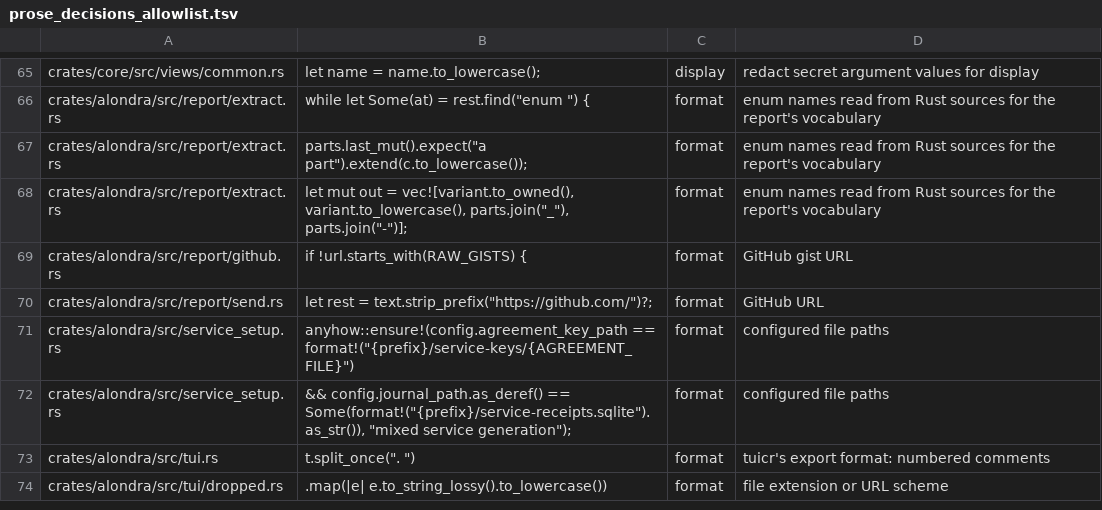
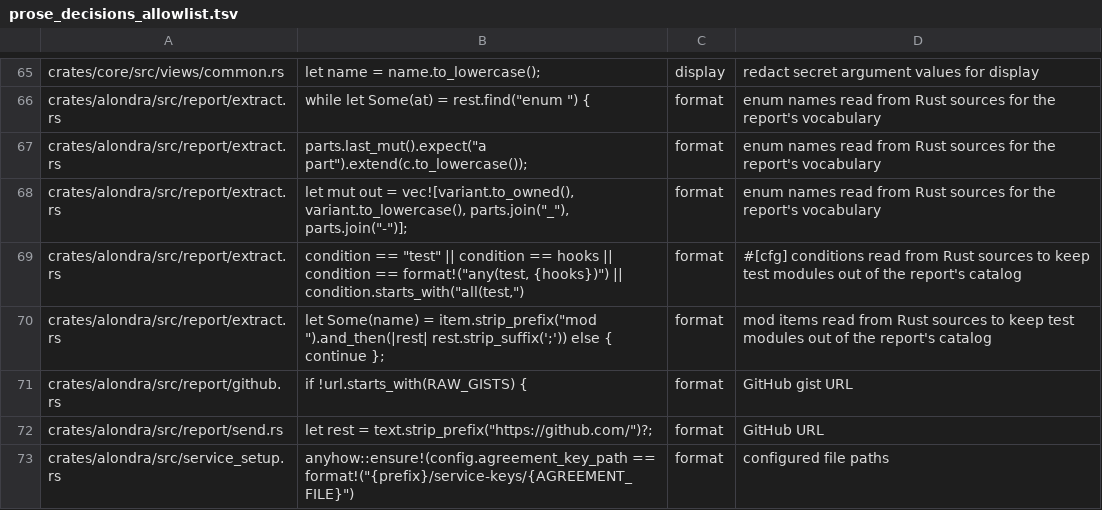
Before and after one commit to bitomule/alondra, a TSV file: tools/prose_decisions_allowlist.tsv, drawn as a sheet; only a part is shown, gaps mark what is left out; the shorter side is filled out with more unchanged rows.

Commit message:
Build the crash report's log catalog from each crate's production sources
Each crate's part of the catalog now comes only from the sources its
production code compiles (tools/rust_sources.bzl), in its own action, and
a second action joins the parts. Editing an engine test no longer rebuilds
the CLI or reruns its tests (sdk_owner/tests.rs: 27 -> 17 test targets).

The extractor detects test-only modules itself and fails a crate's part
when one is among its inputs. The report's own schema adds the words it
expects, among them a phase only older releases stored, which a core test
used to supply.

```diff
--- a/tools/prose_decisions_allowlist.tsv
+++ b/tools/prose_decisions_allowlist.tsv
@@ -68,2 +68,4 @@ crates/alondra/src/report/extract.rs	parts.last_mut().expect("a part").extend(c.
 crates/alondra/src/report/extract.rs	let mut out = vec![variant.to_owned(), variant.to_lowercase(), parts.join("_"), parts.join("-")];	format	enum names read from Rust sources for the report's vocabulary
+crates/alondra/src/report/extract.rs	condition == "test" || condition == hooks || condition == format!("any(test, {hooks})") || condition.starts_with("all(test,")	format	#[cfg] conditions read from Rust sources to keep test modules out of the report's catalog
+crates/alondra/src/report/extract.rs	let Some(name) = item.strip_prefix("mod ").and_then(|rest| rest.strip_suffix(';')) else { continue };	format	mod items read from Rust sources to keep test modules out of the report's catalog
 crates/alondra/src/report/github.rs	if !url.starts_with(RAW_GISTS) {	format	GitHub gist URL
```
Also changed, not shown: 22 other files.
